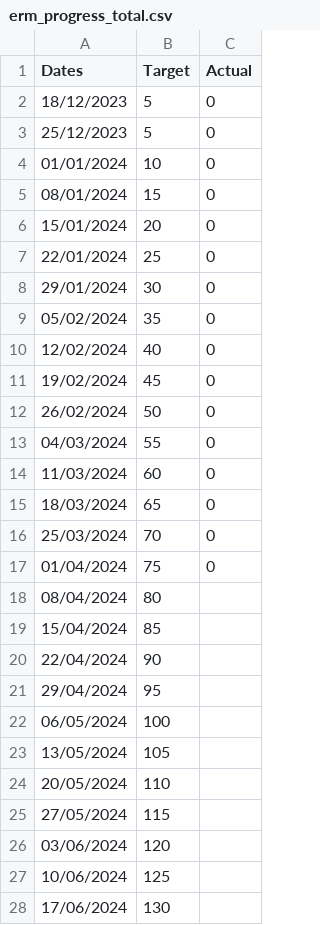
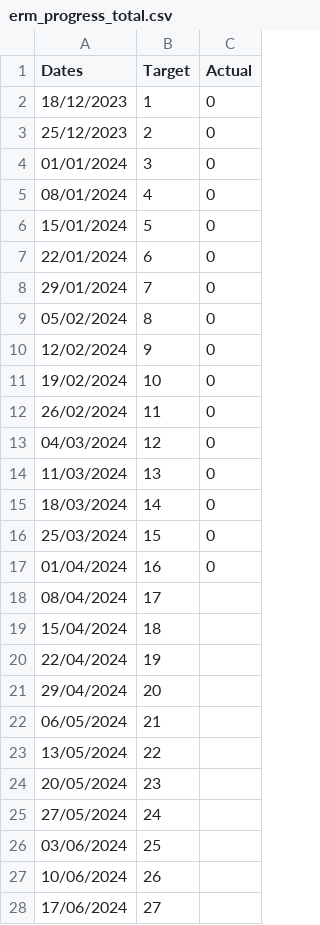
Before and after one commit to joeyclemens/cohbra-2, a CSV file: progress/erm_progress_total.csv, drawn as a sheet; only a part is shown; the diff covers the shown part only.

Commit message:
Update progress data

```diff
--- a/progress/erm_progress_total.csv
+++ b/progress/erm_progress_total.csv
@@ -1,28 +1,28 @@
 Dates,Target,Actual
-18/12/2023,5,0
-25/12/2023,5,0
-01/01/2024,10,0
-08/01/2024,15,0
-15/01/2024,20,0
-22/01/2024,25,0
-29/01/2024,30,0
-05/02/2024,35,0
-12/02/2024,40,0
-19/02/2024,45,0
-26/02/2024,50,0
-04/03/2024,55,0
-11/03/2024,60,0
-18/03/2024,65,0
-25/03/2024,70,0
-01/04/2024,75,0
-08/04/2024,80,
-15/04/2024,85,
-22/04/2024,90,
-29/04/2024,95,
-06/05/2024,100,
-13/05/2024,105,
-20/05/2024,110,
-27/05/2024,115,
-03/06/2024,120,
-10/06/2024,125,
-17/06/2024,130,
+18/12/2023,1,0
+25/12/2023,2,0
+01/01/2024,3,0
+08/01/2024,4,0
+15/01/2024,5,0
+22/01/2024,6,0
+29/01/2024,7,0
+05/02/2024,8,0
+12/02/2024,9,0
+19/02/2024,10,0
+26/02/2024,11,0
+04/03/2024,12,0
+11/03/2024,13,0
+18/03/2024,14,0
+25/03/2024,15,0
+01/04/2024,16,0
+08/04/2024,17,
+15/04/2024,18,
+22/04/2024,19,
+29/04/2024,20,
+06/05/2024,21,
+13/05/2024,22,
+20/05/2024,23,
+27/05/2024,24,
+03/06/2024,25,
+10/06/2024,26,
+17/06/2024,27,
```
Also changed, not shown: 1 edited cell elsewhere in this file, progress/dataentry_progress.csv, progress/erm_progress.csv, 4 other files.
